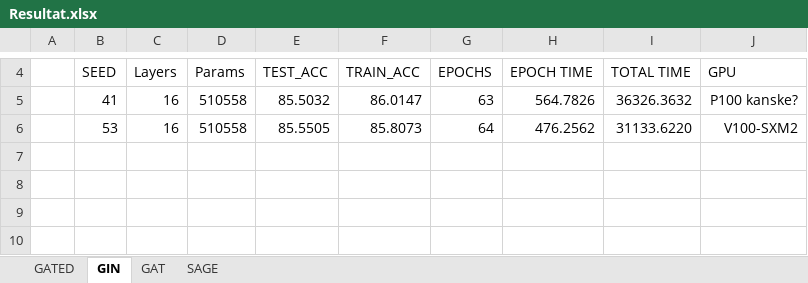
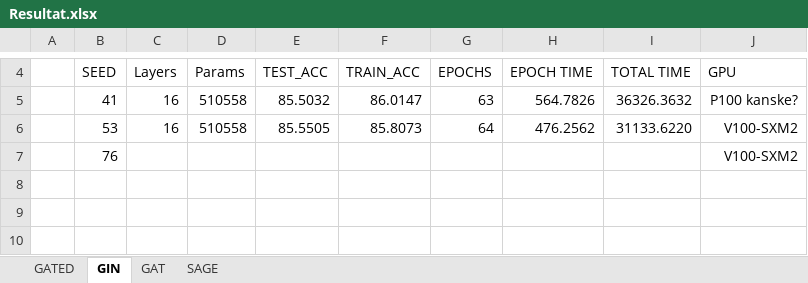
Before and after one commit to NiklasWik/GNN-wAGG, an Excel workbook: Resultat/Resultat.xlsx, sheet GIN, drawn as a sheet; only a part is shown, gaps mark what is left out; values as stored, in another font and other column widths than the file's, no borders; table styles not drawn; the diff names each change by its address in the sheet, - before the commit and + after, or states it on an @@ line.

Commit message:
Update Resultat.xlsx

```diff
--- a/Resultat/Resultat.xlsx (sheet GIN)
+++ b/Resultat/Resultat.xlsx (sheet GIN)
-row 7: (empty)
+row 7:  | 76 |  |  |  |  |  |  |  | V100-SXM2
```
